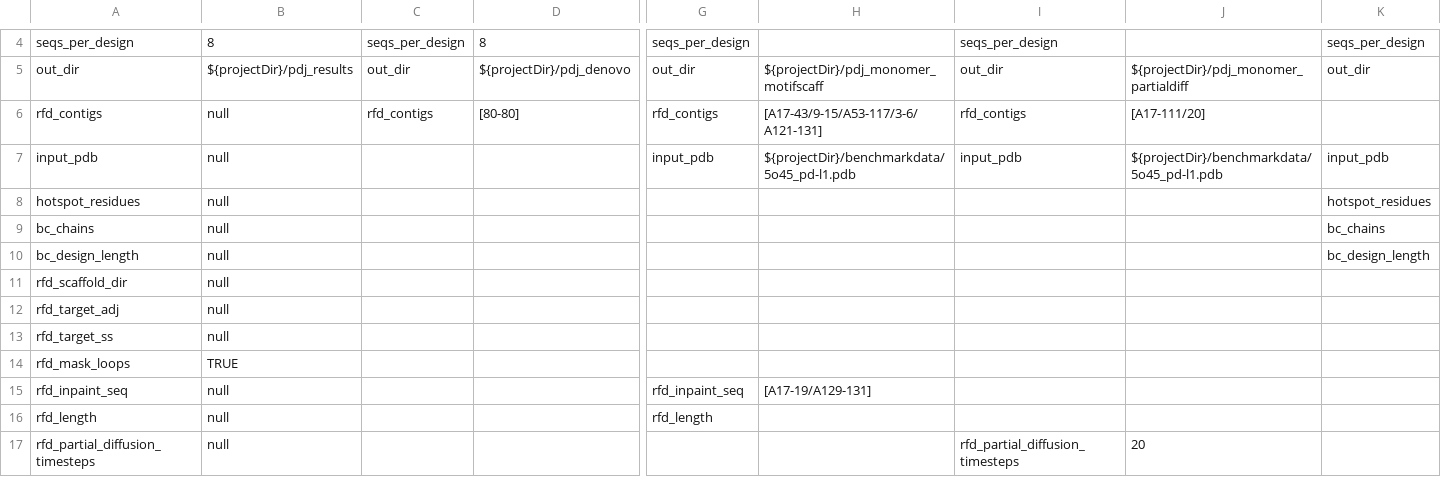
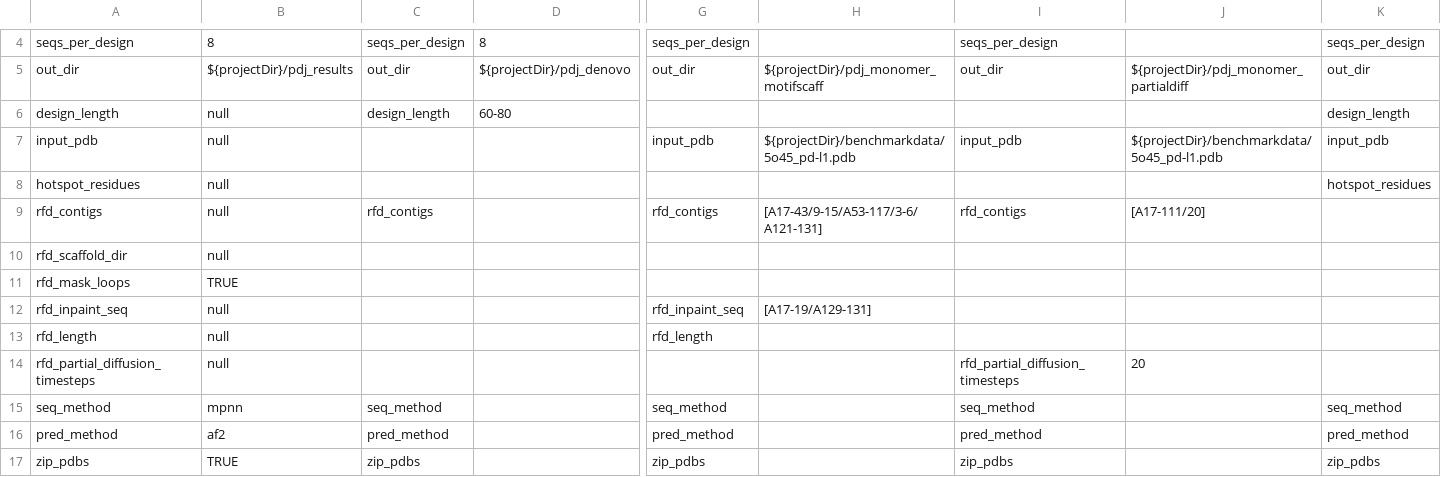
Before and after one commit to PapenfussLab/proteindj, a CSV file: schemas/mode_parameters.csv, drawn as a sheet; only a part is shown, gaps mark what is left out; the shorter side is filled out with more unchanged rows; removed rows and columns are numbered as before the commit, all else as after; rows hold the shown columns only; the diff covers the shown part only; the diff names each change by its address in the sheet, - before the commit and + after, or states it on an @@ line.

Commit message:
Chore: Updated naming of parameters and docs to include BindCraft

```diff
--- a/schemas/mode_parameters.csv
+++ b/schemas/mode_parameters.csv
-row 6: rfd_contigs | null | rfd_contigs | [80-80] | rfd_contigs | [A17-43/9-15/A53-117/3-6/A121-131] | rfd_contigs | [A17-111/20]
+row 6: design_length | null | design_length | 60-80 |  |  |  |  | design_length
-row 9: bc_chains | null |  |  |  |  |  |  | bc_chains
-row 10: bc_design_length | null |  |  |  |  |  |  | bc_design_length
+row 9: rfd_contigs | null | rfd_contigs |  | rfd_contigs | [A17-43/9-15/A53-117/3-6/A121-131] | rfd_contigs | [A17-111/20]
-row 12: rfd_target_adj | null
-row 13: rfd_target_ss | null
```
Also changed, not shown: 1 added row and 40 edited cells elsewhere in this file, 36 other files.
